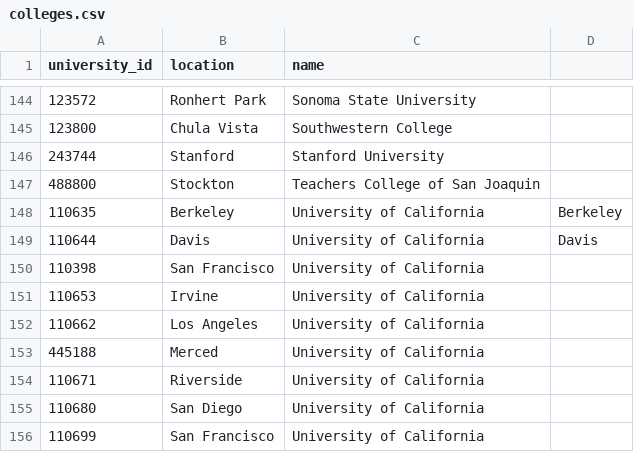
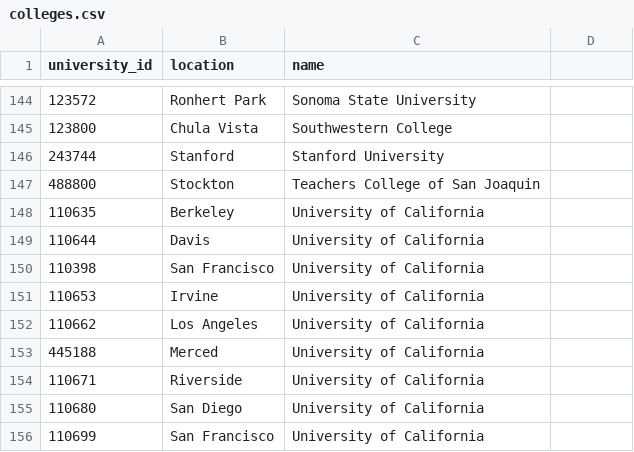
Before and after one commit to ajain1921/Taste-Then-Tell, a CSV file: db/csv/colleges.csv, drawn as a sheet; only a part is shown, gaps mark what is left out.

Commit message:
Cleaned rows with 4 columns instead of 3 pt.2

```diff
--- a/db/csv/colleges.csv
+++ b/db/csv/colleges.csv
@@ -147,4 +147,4 @@ university_id,location,name
 488800,Stockton,Teachers College of San Joaquin
-110635,Berkeley,University of California, Berkeley
-110644,Davis,University of California, Davis
+110635,Berkeley,University of California
+110644,Davis,University of California
 110398,San Francisco,University of California
```
